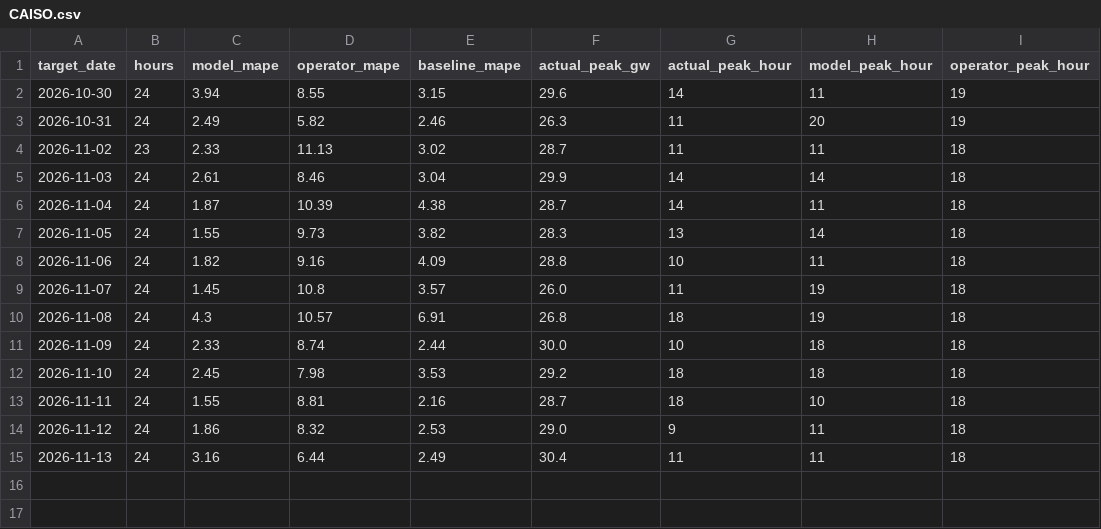
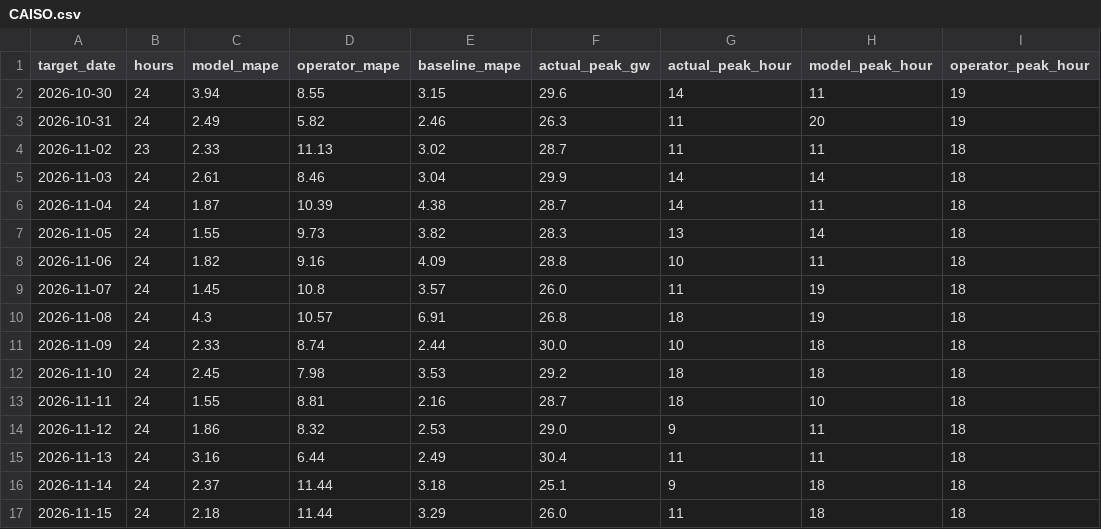
Before and after one commit to ShawanaZulfiqar/GridForecast, a CSV file: data/scoreboard/CAISO.csv, drawn as a sheet.

```diff
--- a/data/scoreboard/CAISO.csv
+++ b/data/scoreboard/CAISO.csv
@@ -15 +15,3 @@ target_date,hours,model_mape,operator_mape,baseline_mape,actual_peak_gw,actual_p
 2026-11-13,24,3.16,6.44,2.49,30.4,11,11,18
+2026-11-14,24,2.37,11.44,3.18,25.1,9,18,18
+2026-11-15,24,2.18,11.44,3.29,26.0,11,18,18
```
Also changed, not shown: data/scoreboard/ERCOT.csv, data/scoreboard/ISONE.csv, 21 other files.
